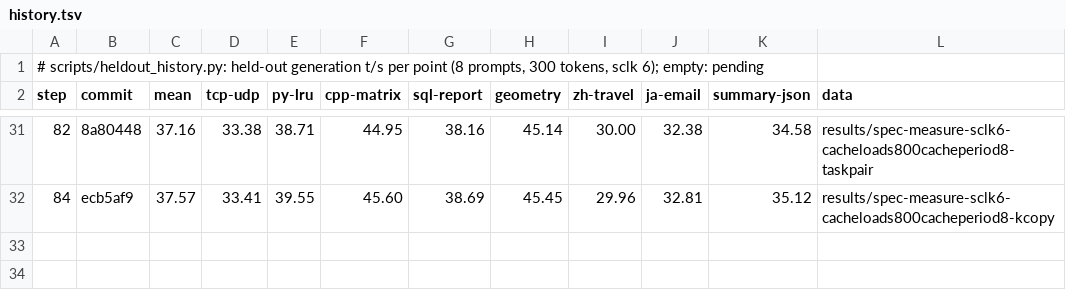
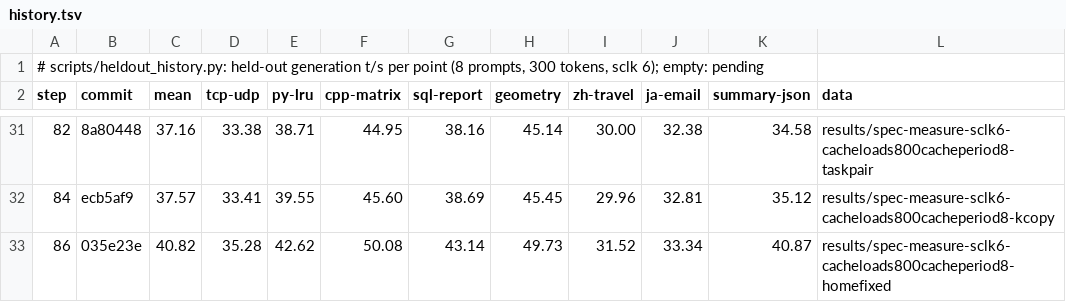
Before and after one commit to okuvshynov/llama-sandbox, a TSV file: ds-completion/results/heldout-history/history.tsv, drawn as a sheet; only a part is shown, gaps mark what is left out.

```diff
--- a/ds-completion/results/heldout-history/history.tsv
+++ b/ds-completion/results/heldout-history/history.tsv
@@ -32 +32,2 @@ step	commit	mean	tcp-udp	py-lru	cpp-matrix	sql-report	geometry	zh-travel	ja-emai
 84	ecb5af9	37.57	33.41	39.55	45.60	38.69	45.45	29.96	32.81	35.12	results/spec-measure-sclk6-cacheloads800cacheperiod8-kcopy
+86	035e23e	40.82	35.28	42.62	50.08	43.14	49.73	31.52	33.34	40.87	results/spec-measure-sclk6-cacheloads800cacheperiod8-homefixed
```
Also changed, not shown: ds-completion/results/heldout-history/points.tsv, 2 other files.
